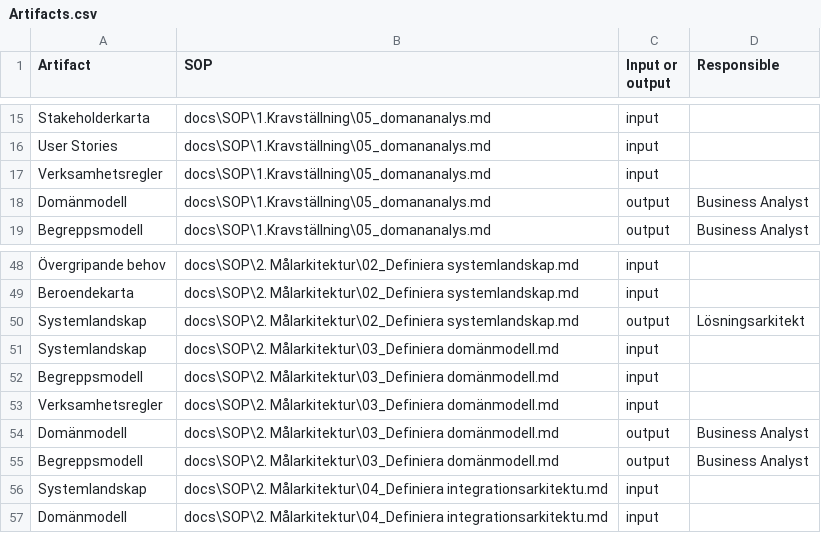
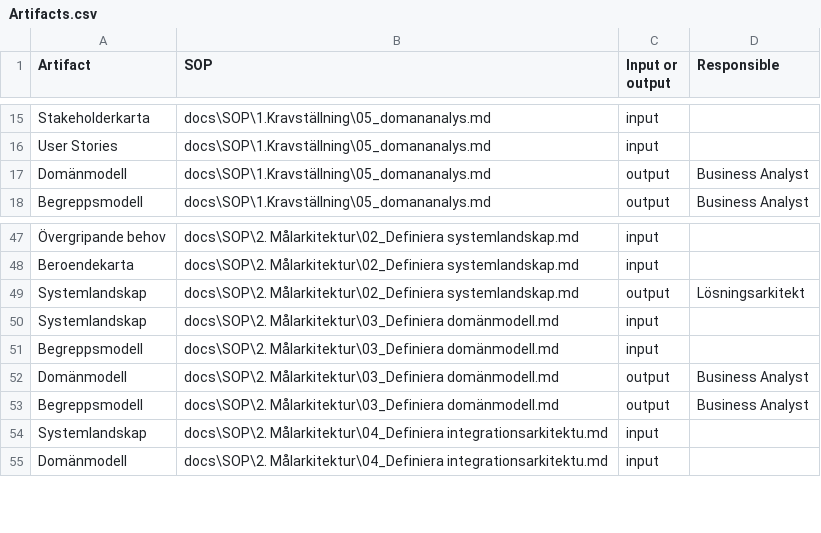
Before and after one commit to Riniga/valuestream-os, a CSV file: docs/artifacts/Artifacts.csv, drawn as a sheet; only a part is shown, gaps mark what is left out.

```diff
--- a/docs/artifacts/Artifacts.csv
+++ b/docs/artifacts/Artifacts.csv
@@ -16,3 +16,2 @@ Stakeholderkarta,docs\SOP\1.Kravställning\05_domananalys.md,input,
 User Stories,docs\SOP\1.Kravställning\05_domananalys.md,input,
-Verksamhetsregler,docs\SOP\1.Kravställning\05_domananalys.md,input,
 Domänmodell,docs\SOP\1.Kravställning\05_domananalys.md,output,Business Analyst
@@ -52,3 +51,2 @@ Systemlandskap,docs\SOP\2. Målarkitektur\03_Definiera domänmodell.md,input,
 Begreppsmodell,docs\SOP\2. Målarkitektur\03_Definiera domänmodell.md,input,
-Verksamhetsregler,docs\SOP\2. Målarkitektur\03_Definiera domänmodell.md,input,
 Domänmodell,docs\SOP\2. Målarkitektur\03_Definiera domänmodell.md,output,Business Analyst
```
Also changed, not shown: 36 other files.
